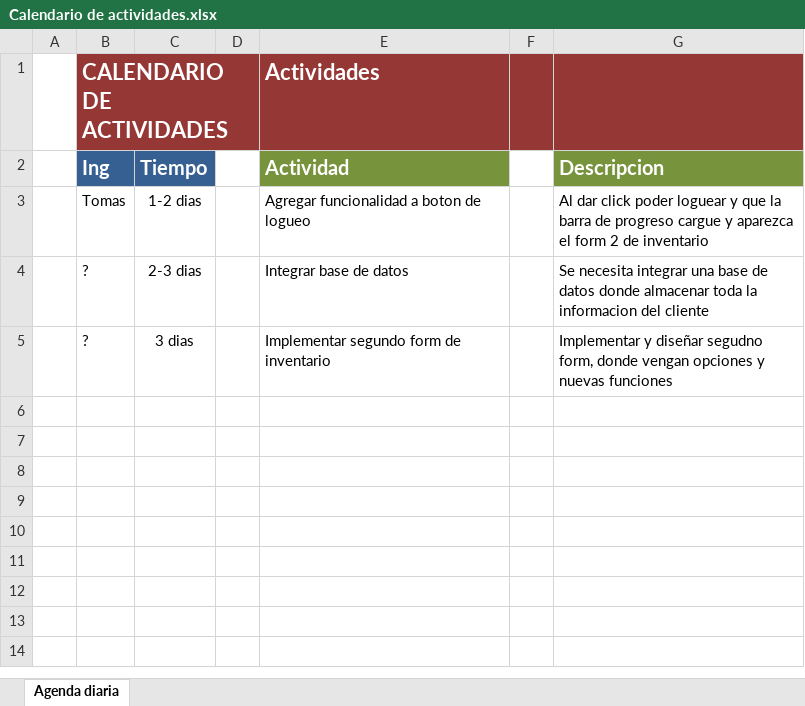
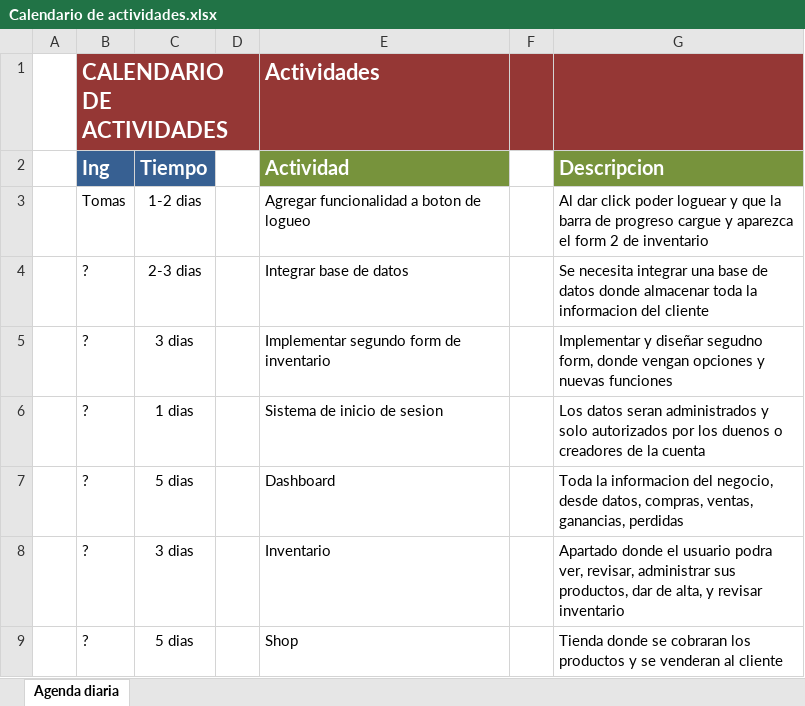
Before and after one commit to TomasAcosta180230/inventoryapp, an Excel workbook: Calendario de actividades.xlsx, sheet Agenda diaria, drawn as a sheet; values as stored, in another font and other column widths than the file's, no borders; table styles not drawn; the diff names each change by its address in the sheet, - before the commit and + after, or states it on an @@ line.

Commit message:
Add files via upload
New development tasks

```diff
--- a/Calendario de actividades.xlsx (sheet Agenda diaria)
+++ b/Calendario de actividades.xlsx (sheet Agenda diaria)
+row 6:  | ? | 1 dias |  | Sistema de inicio de sesion |  | Los datos seran administrados y solo autorizados por los duenos o creadores de la cuenta
+row 7:  | ? | 5 dias |  | Dashboard |  | Toda la informacion del negocio, desde datos, compras, ventas, ganancias, perdidas
+row 8:  | ? | 3 dias |  | Inventario |  | Apartado donde el usuario podra ver, revisar, administrar sus productos, dar de alta, y revisar inventario
+row 9:  | ? | 5 dias |  | Shop |  | Tienda donde se cobraran los productos y se venderan al cliente
```
